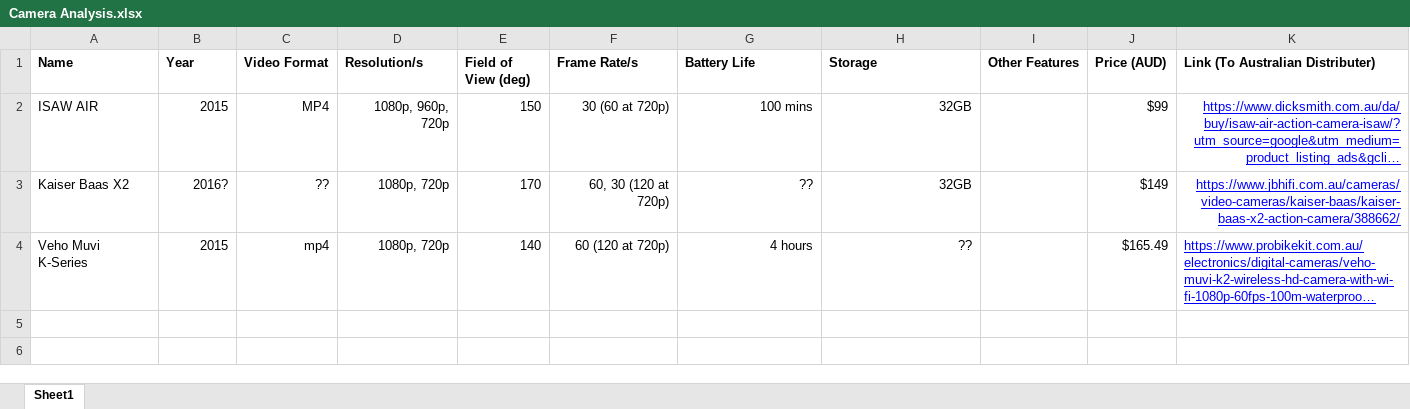
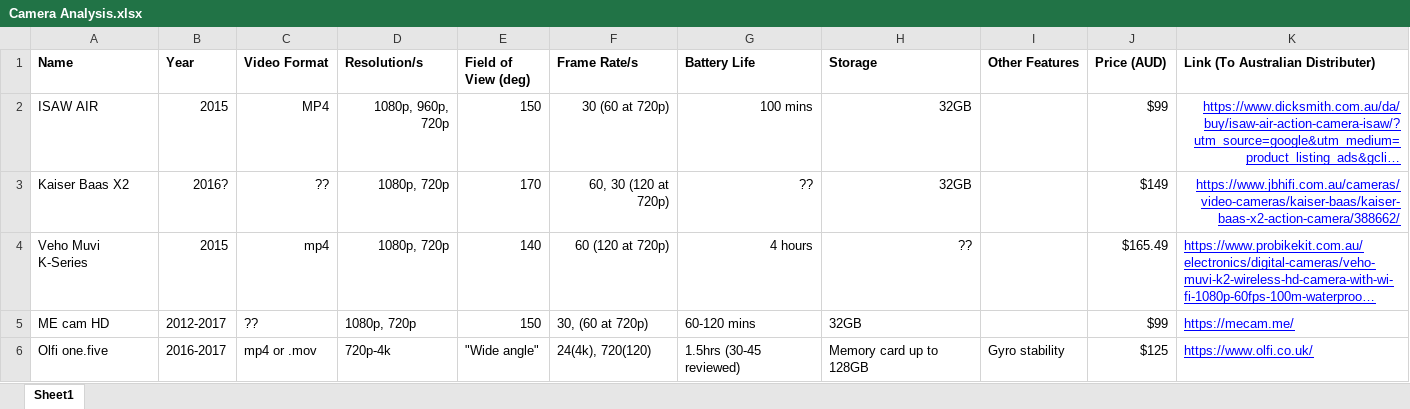
Before and after one commit to MichaelDevenish/IFB398-Assignment, an Excel workbook: Camera Analysis.xlsx, sheet Sheet1, drawn as a sheet; long unchanged cells end in …; values as stored, in another font and other column widths than the file's, no borders; charts and pictures not drawn; the diff names each change by its address in the sheet, - before the commit and + after, or states it on an @@ line.

Commit message:
Camera changes added

```diff
--- a/Camera Analysis.xlsx (sheet Sheet1)
+++ b/Camera Analysis.xlsx (sheet Sheet1)
+row 5: ME cam HD | 2012-2017 | ?? | 1080p, 720p | 150 | 30, (60 at 720p) | 60-120 mins | 32GB |  | $99 | https://mecam.me/
+row 6: Olfi one.five | 2016-2017 | mp4 or .mov | 720p-4k | "Wide angle" | 24(4k), 720(120) | 1.5hrs (30-45 reviewed) | Memory card up to 128GB | Gyro stability | $125 | https://www.olfi.co.uk/
```
